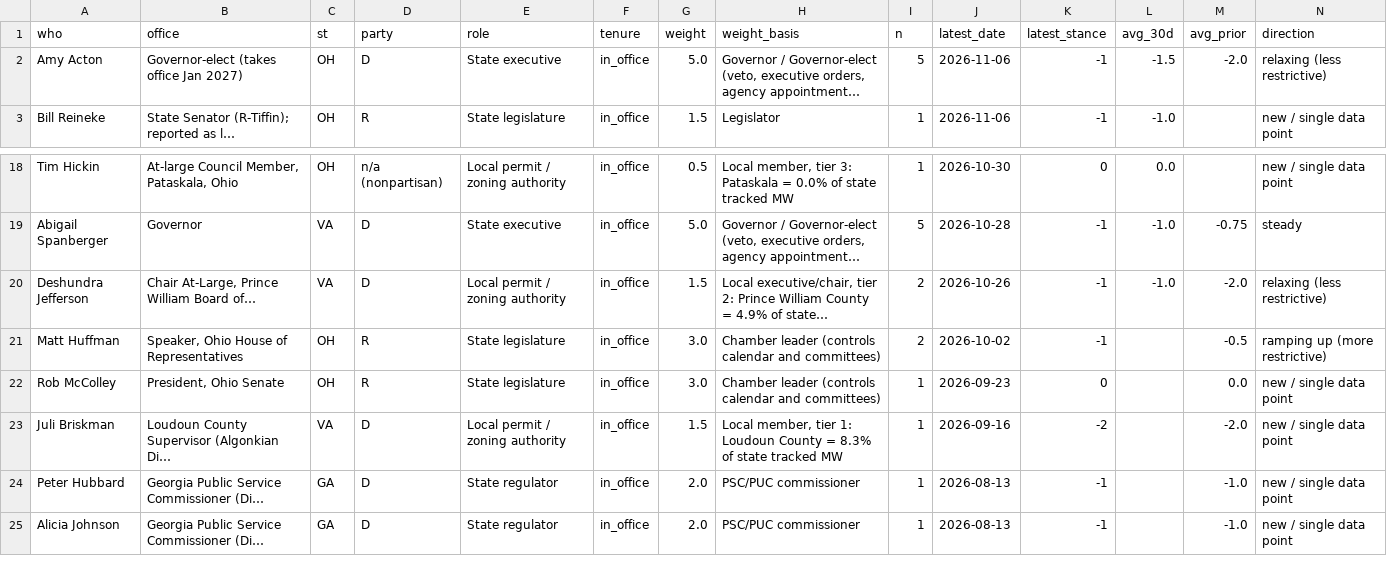
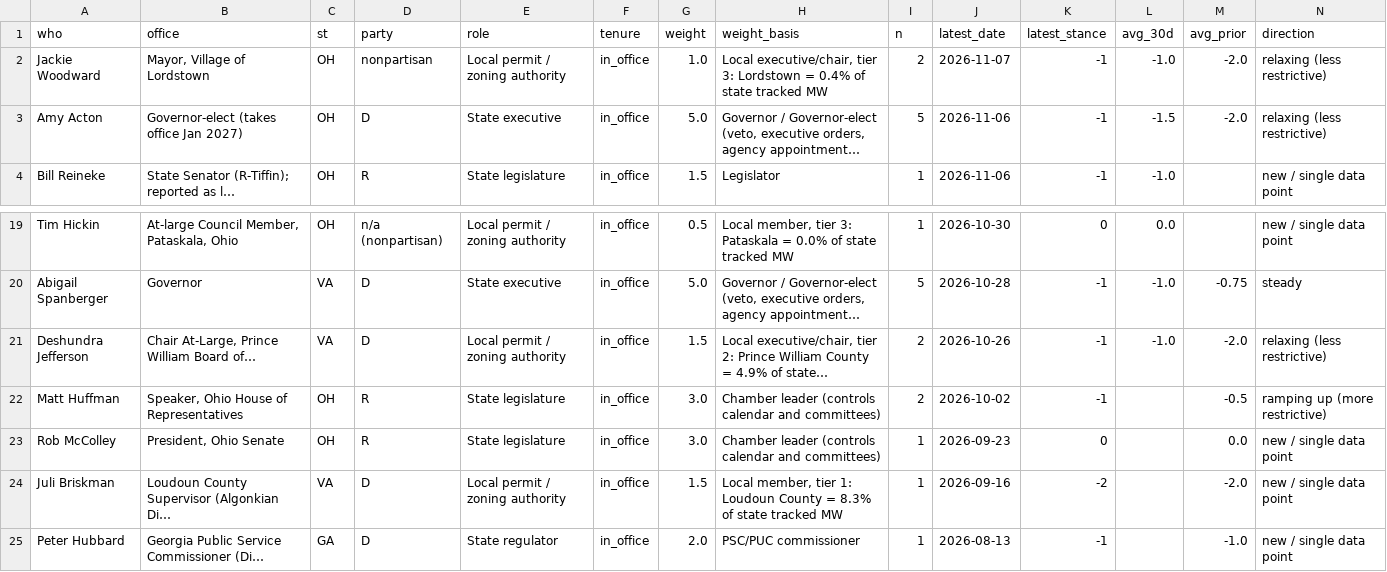
Before and after one commit to jwboswell23/datacenter-risk-feed, a CSV file: feed/politicians.csv, drawn as a sheet; only a part is shown, gaps mark what is left out; removed rows and columns are numbered as before the commit, all else as after; rows hold the shown columns only; the diff names each change by its address in the sheet, - before the commit and + after, or states it on an @@ line.

```diff
--- a/feed/politicians.csv
+++ b/feed/politicians.csv
+row 2: Jackie Woodward | Mayor, Village of Lordstown | OH | nonpartisan | Local permit / zoning authority | in_office | 1.0 | Local executive/chair, tier 3: Lordstown = 0.4% of state tracked MW | 2 | 2026-11-07 | -1 | -1.0 | -2.0 | relaxing (less restrictive)
-row 25: Alicia Johnson | Georgia Public Service Commissioner (Di… | GA | D | State regulator | in_office | 2.0 | PSC/PUC commissioner | 1 | 2026-08-13 | -1 |  | -1.0 | new / single data point
```
Also changed, not shown: feed/events_full.csv, feed/news.csv, 30 other files.
